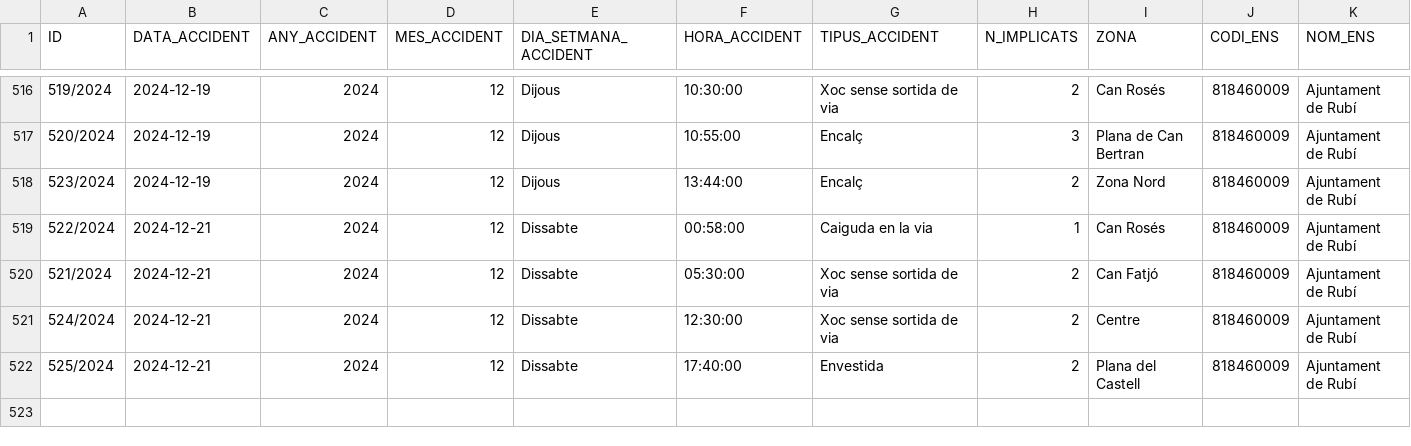
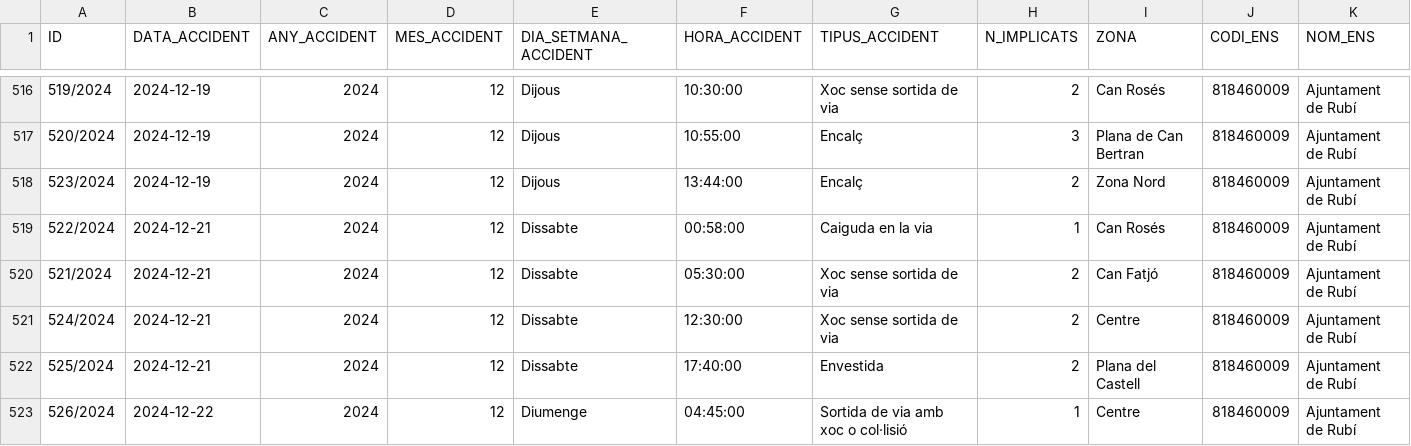
Before and after one commit to ajrubi/opendata, a CSV file: datasets/csv/seguretat_accidents_transit.csv, drawn as a sheet; only a part is shown, gaps mark what is left out; rows hold the shown columns only; the diff names each change by its address in the sheet, - before the commit and + after, or states it on an @@ line.

Commit message:
Pujada dels datasets en data 23-06-2025

```diff
--- a/datasets/csv/seguretat_accidents_transit.csv
+++ b/datasets/csv/seguretat_accidents_transit.csv
+row 523: 526/2024 | 2024-12-22 | 2024 | 12 | Diumenge | 04:45:00 | Sortida de via amb xoc o col·lisió | 1 | Centre | 818460009 | Ajuntament de Rubí
```
Also changed, not shown: datasets/csv/economia_despeses_institucionals.csv, datasets/csv/energia_consum_aigua_2016.csv, 23 other files.
